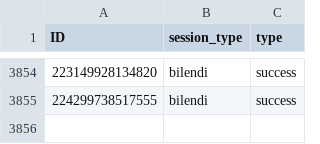
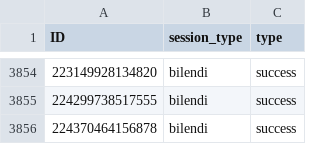
Before and after one commit to amp4-tpp/transparent-psi-results, a CSV file: 26-9-2022collectedBilendiID.csv, drawn as a sheet; only a part is shown, gaps mark what is left out.

Commit message:
data received

```diff
--- a/26-9-2022collectedBilendiID.csv
+++ b/26-9-2022collectedBilendiID.csv
@@ -3855 +3855,2 @@ ID,session_type,type
 224299738517555,bilendi,success
+224370464156878,bilendi,success
```
